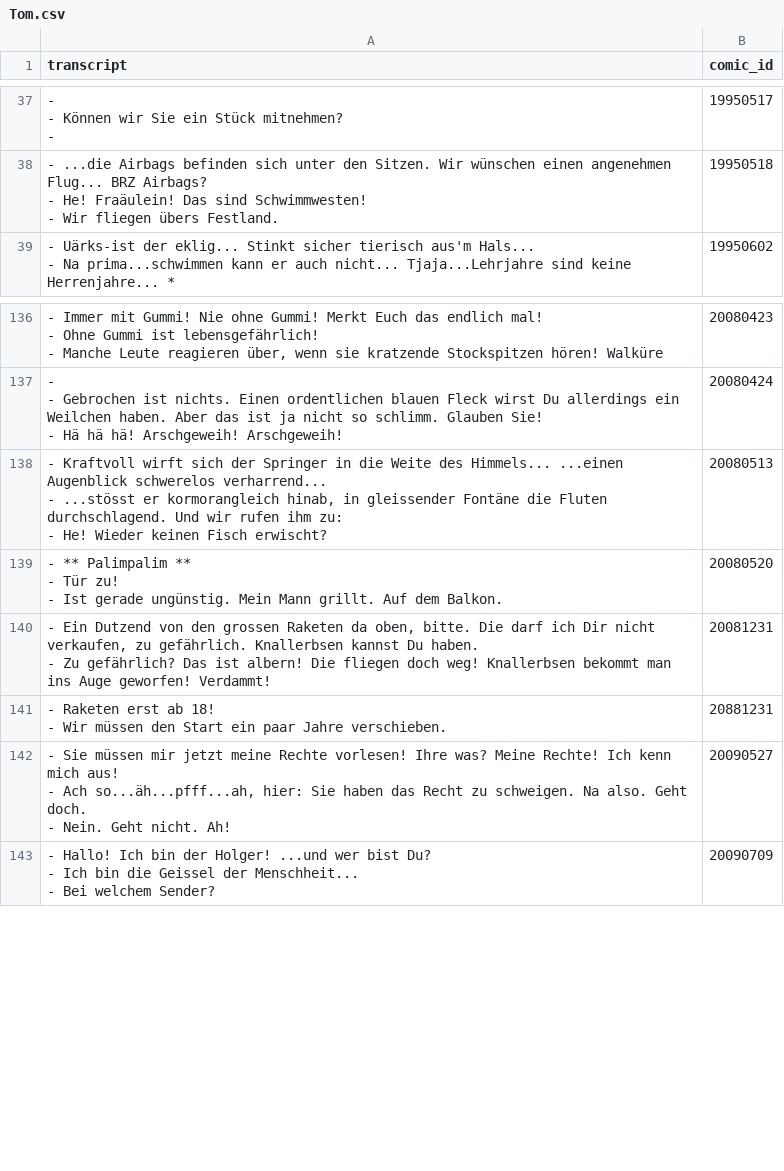
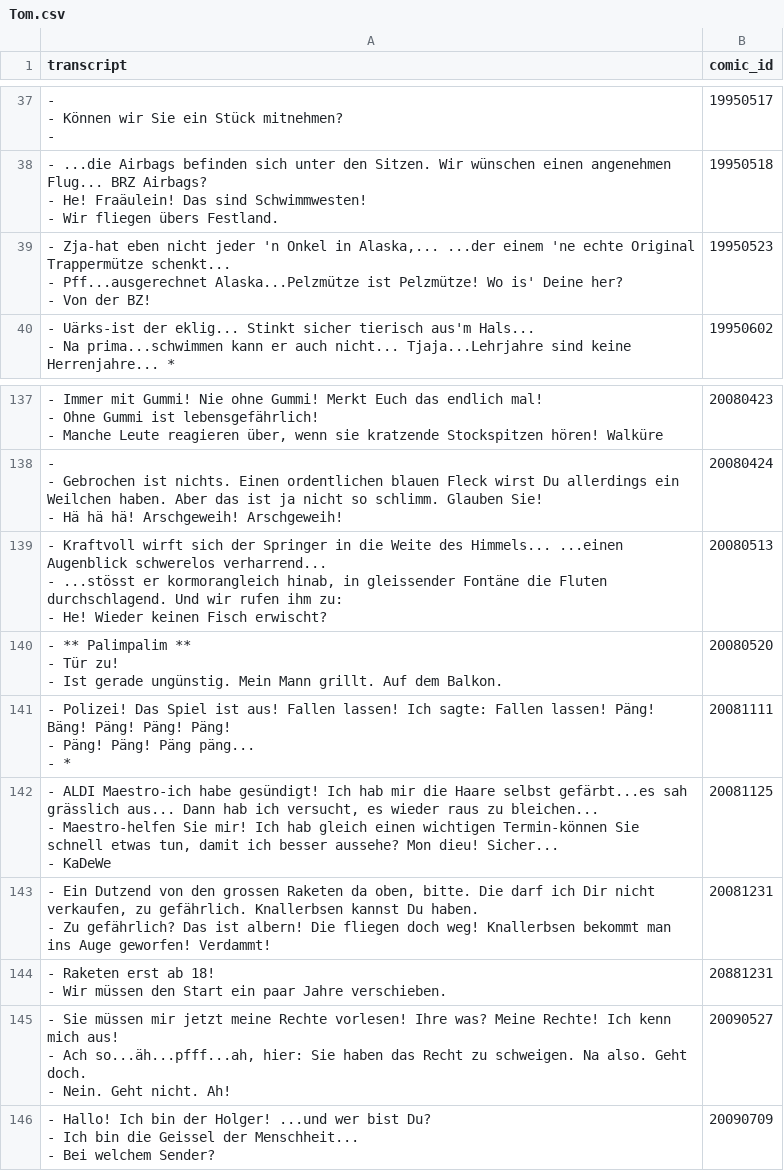
Before and after one commit to Dobby233Liu/garfield.csv, a CSV file: Tom.csv, drawn as a sheet; only a part is shown, gaps mark what is left out; ↵ is a line break in a cell; the diff names each change by its address in the sheet, - before the commit and + after, or states it on an @@ line.

```diff
--- a/Tom.csv
+++ b/Tom.csv
+row 39: - Zja-hat eben nicht jeder 'n Onkel in Alaska,... ...der einem 'ne echte Original Trappermütze schenkt... ↵ - Pff...ausgerechnet Alaska...Pelzmütze ist Pelzmütze! Wo is' Deine her? ↵ - Von der BZ! | 19950523
+row 141: - Polizei! Das Spiel ist aus! Fallen lassen! Ich sagte: Fallen lassen! Päng! Bäng! Päng! Päng! Päng! ↵ - Päng! Päng! Päng päng... ↵ - * | 20081111
+row 142: - ALDI Maestro-ich habe gesündigt! Ich hab mir die Haare selbst gefärbt...es sah grässlich aus... Dann hab ich versucht, es wieder raus zu bleichen... ↵ - Maestro-helfen Sie mir! Ich hab gleich einen wichtigen Termin-können Sie schnell etwas tun, damit ich besser aussehe? Mon dieu! Sicher... ↵ - KaDeWe | 20081125
```
Also changed, not shown: 14 other files.
